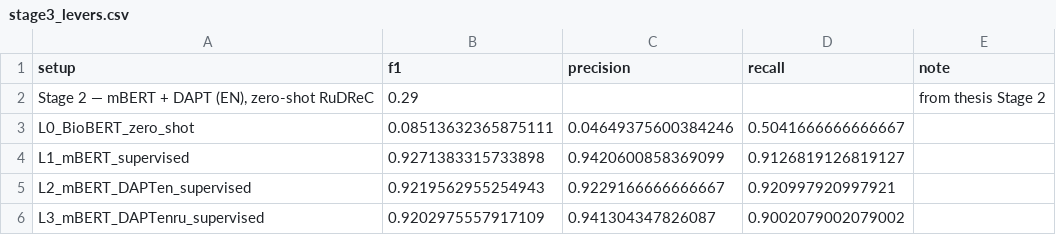
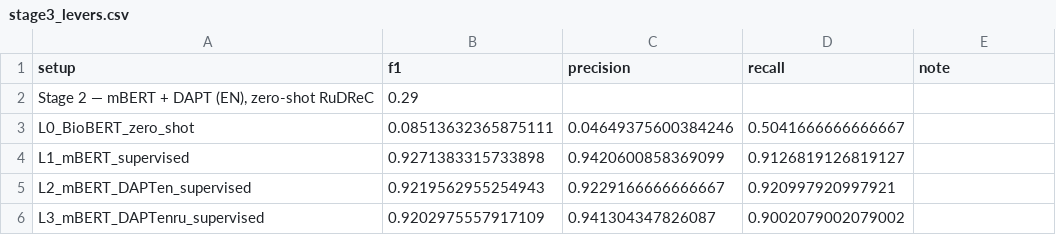
Before and after one commit to NikKozlovtsev/VKR_DSBA, a CSV file: results/stage3_levers.csv, drawn as a sheet; the diff names each change by its address in the sheet, - before the commit and + after, or states it on an @@ line.

Commit message:
Update stage3_levers.csv

```diff
--- a/results/stage3_levers.csv
+++ b/results/stage3_levers.csv
-E2 (note): from thesis Stage 2
+E2 (note): (empty)
```
